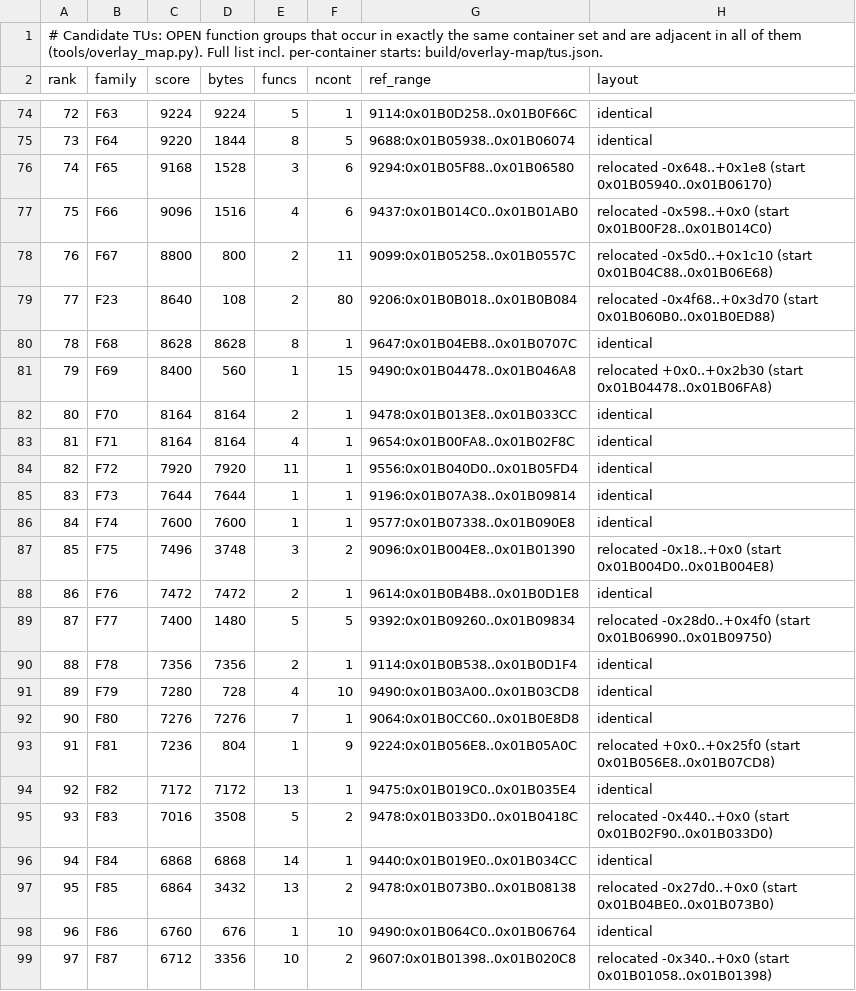
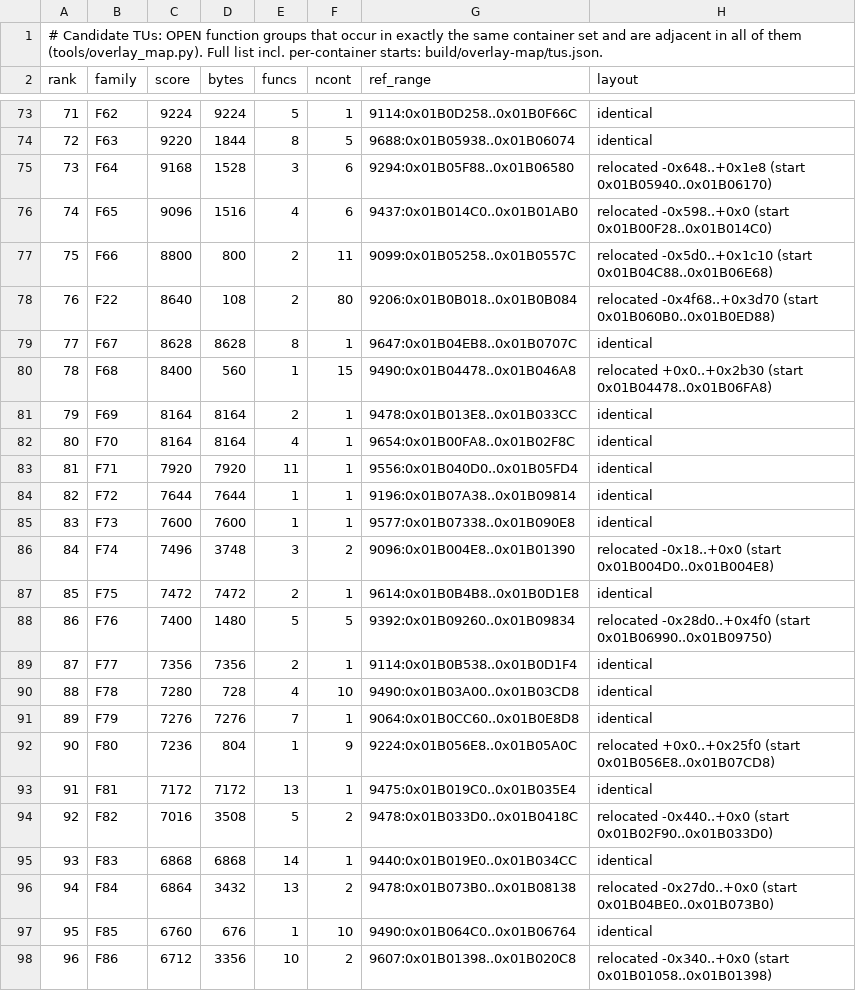
Before and after one commit to khasinski/final-fantasy-x-decomp, a TSV file: docs/overlay-tus.tsv, drawn as a sheet; only a part is shown, gaps mark what is left out; addresses are those after the commit; the diff covers the shown part only; the diff names each change by its address in the sheet, - before the commit and + after, or states it on an @@ line.

```diff
--- a/docs/overlay-tus.tsv
+++ b/docs/overlay-tus.tsv
@@ column A (rank) renumbered between rows 22 and 101 @@
-B73 (family): F63
+B73 (family): F62
-B74 (family): F64
+B74 (family): F63
-B75 (family): F65
+B75 (family): F64
-B76 (family): F66
+B76 (family): F65
-B77 (family): F67
+B77 (family): F66
-B78 (family): F23
+B78 (family): F22
-B79 (family): F68
+B79 (family): F67
-B80 (family): F69
+B80 (family): F68
-B81 (family): F70
+B81 (family): F69
-B82 (family): F71
+B82 (family): F70
-B83 (family): F72
+B83 (family): F71
-B84 (family): F73
+B84 (family): F72
-B85 (family): F74
+B85 (family): F73
-B86 (family): F75
+B86 (family): F74
-B87 (family): F76
+B87 (family): F75
-B88 (family): F77
+B88 (family): F76
-B89 (family): F78
+B89 (family): F77
-B90 (family): F79
+B90 (family): F78
-B91 (family): F80
+B91 (family): F79
-B92 (family): F81
+B92 (family): F80
-B93 (family): F82
+B93 (family): F81
-B94 (family): F83
+B94 (family): F82
-B95 (family): F84
+B95 (family): F83
-B96 (family): F85
+B96 (family): F84
-B97 (family): F86
+B97 (family): F85
-B98 (family): F87
+B98 (family): F86
```
Also changed, not shown: 1 added row, 1 removed row and 53 edited cells elsewhere in this file, docs/overlay-ranking.tsv, 3 other files.
